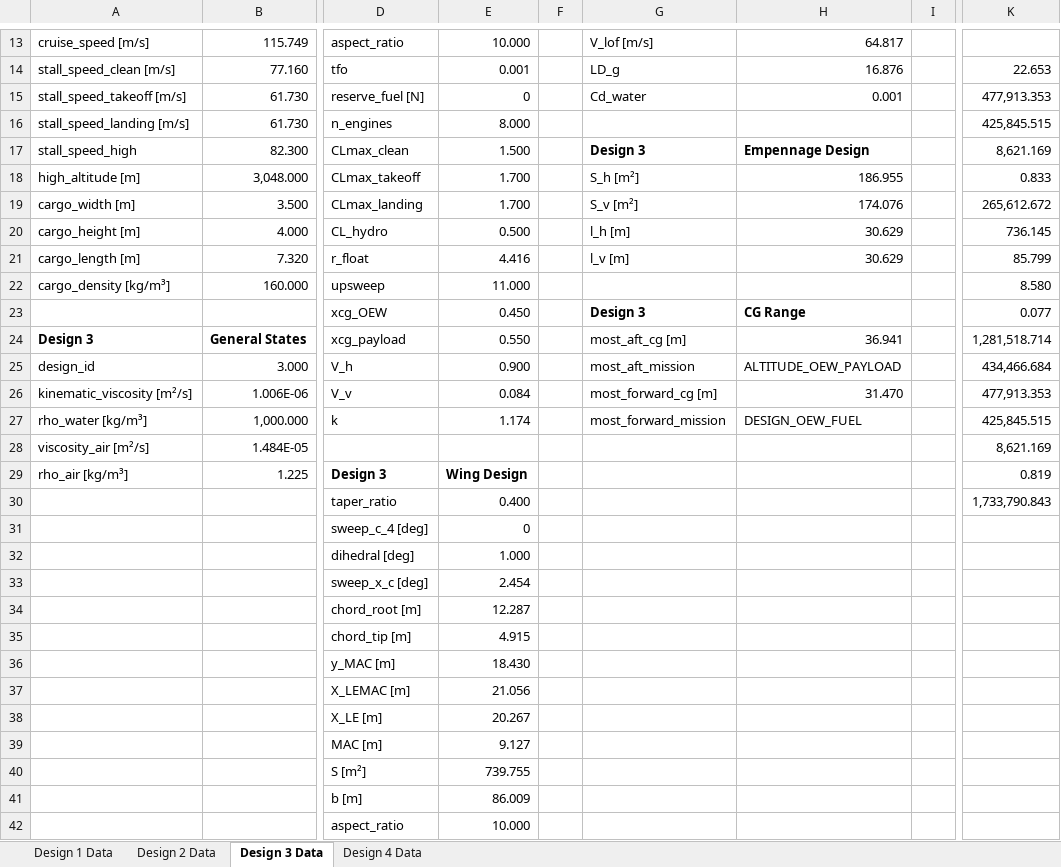
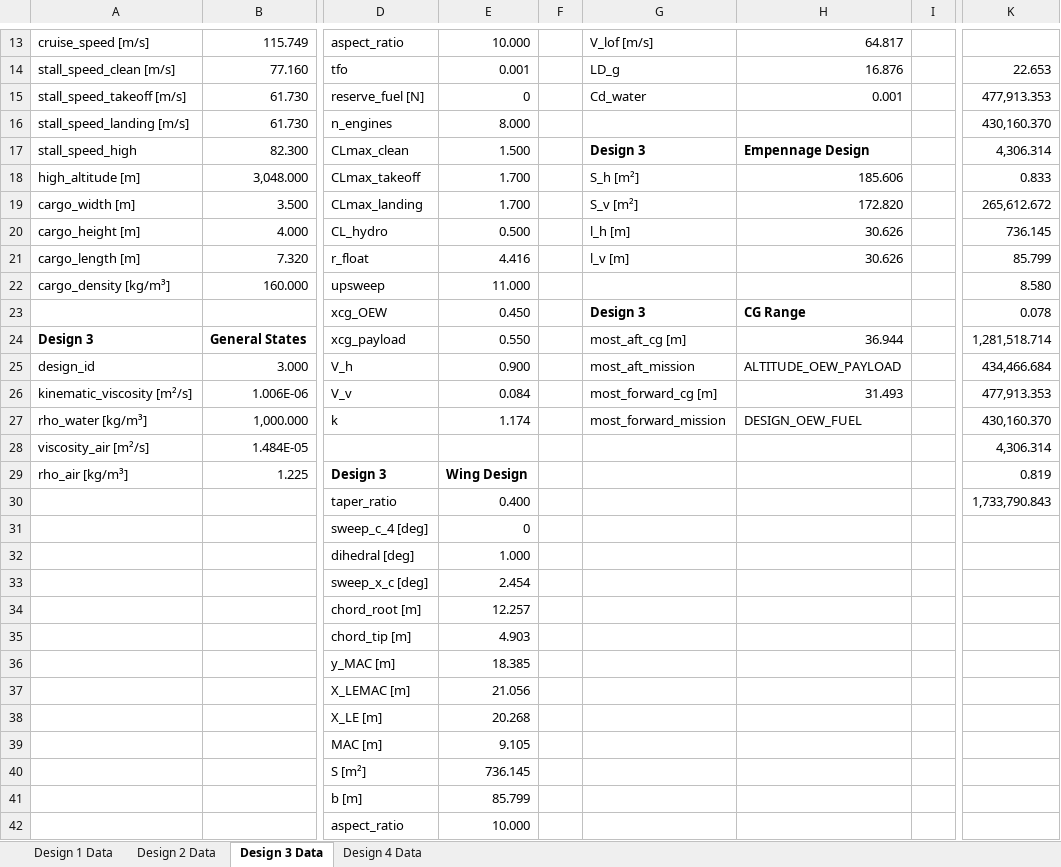
Before and after one commit to PaSieg0/Ekranoplan-DSE, an Excel workbook: Concept_Data.xlsx, sheet Design 3 Data, drawn as a sheet; only a part is shown, gaps mark what is left out; values as stored, in another font and other column widths than the file's, no borders; the diff names each change by its address in the sheet, - before the commit and + after, or states it on an @@ line.

Commit message:
Update design parameters and calculations in JSON files and PayloadRange.py
- Adjusted aerodynamic coefficients (Cd0) in design2.json, design3.json, and design4.json for improved accuracy.
- Modified lift-to-drag ratios (LD_g) in design2.json and design3.json to reflect updated calculations.
- Updated various weight and fuel metrics in design2.json, design3.json, and design4.json, including MTOW, total fuel, and mission fuel.
- Corrected wing design parameters in design2.json, design3.json, and design4.json for better aerodynamic performance.
- Changed the fuel extraction logic in PayloadRange.py to use 'mission_fuel' instead of 'total_fuel' for more accurate range calculations.
- Added reserve fuel extraction in PayloadRange.py to account for fuel reserves in range calculations.

```diff
--- a/Concept_Data.xlsx (sheet Design 3 Data)
+++ b/Concept_Data.xlsx (sheet Design 3 Data)
-K16: 425,845.515
+K16: 430,160.370
-K17: 8,621.169
+K17: 4,306.314
-H18: 186.955
+H18: 185.606
-H19: 174.076
+H19: 172.820
-H20:H21: 30.629
+H20:H21: 30.626
-K23: 0.077
+K23: 0.078
-H24: 36.941
+H24: 36.944
-H26: 31.470
+H26: 31.493
-K27: 425,845.515
+K27: 430,160.370
-K28: 8,621.169
+K28: 4,306.314
-E34: 12.287
+E34: 12.257
-E35: 4.915
+E35: 4.903
-E36: 18.430
+E36: 18.385
-E38: 20.267
+E38: 20.268
-E39: 9.127
+E39: 9.105
-E40: 739.755
+E40: 736.145
-E41: 86.009
+E41: 85.799
```
Also changed, not shown: sheet Design 2 Data, sheet Design 1 Data, sheet Design 4 Data, 6 other files.
